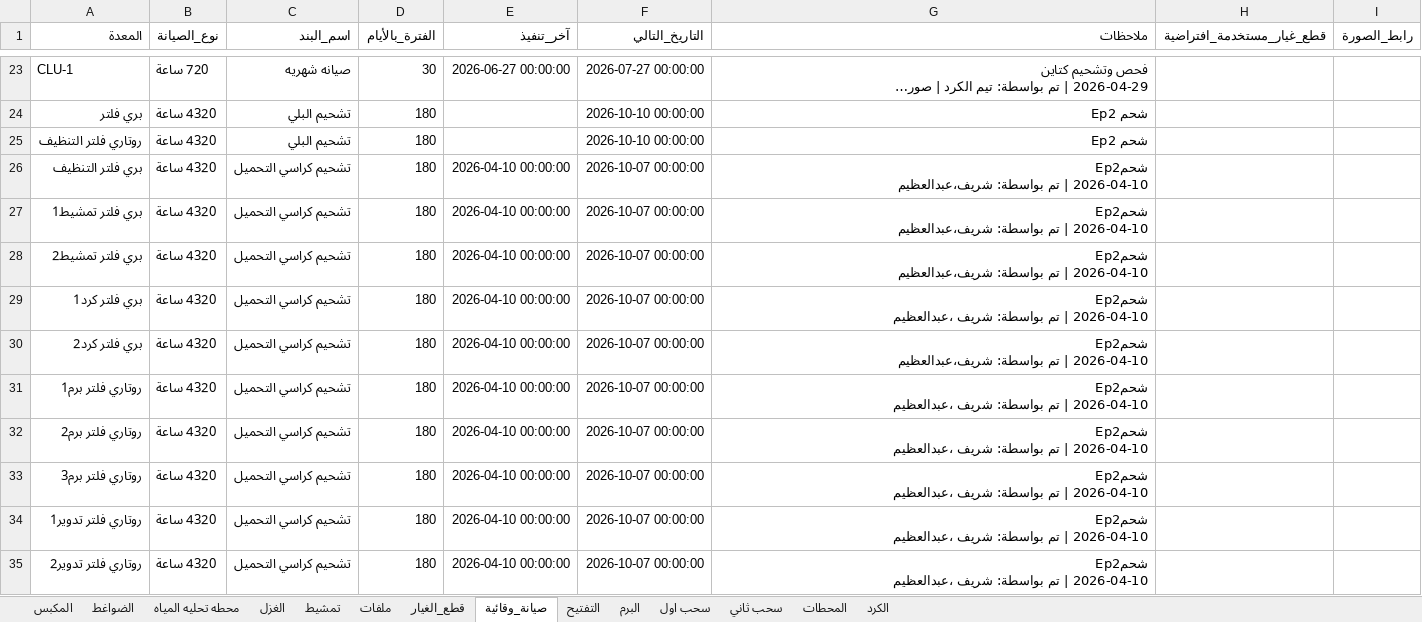
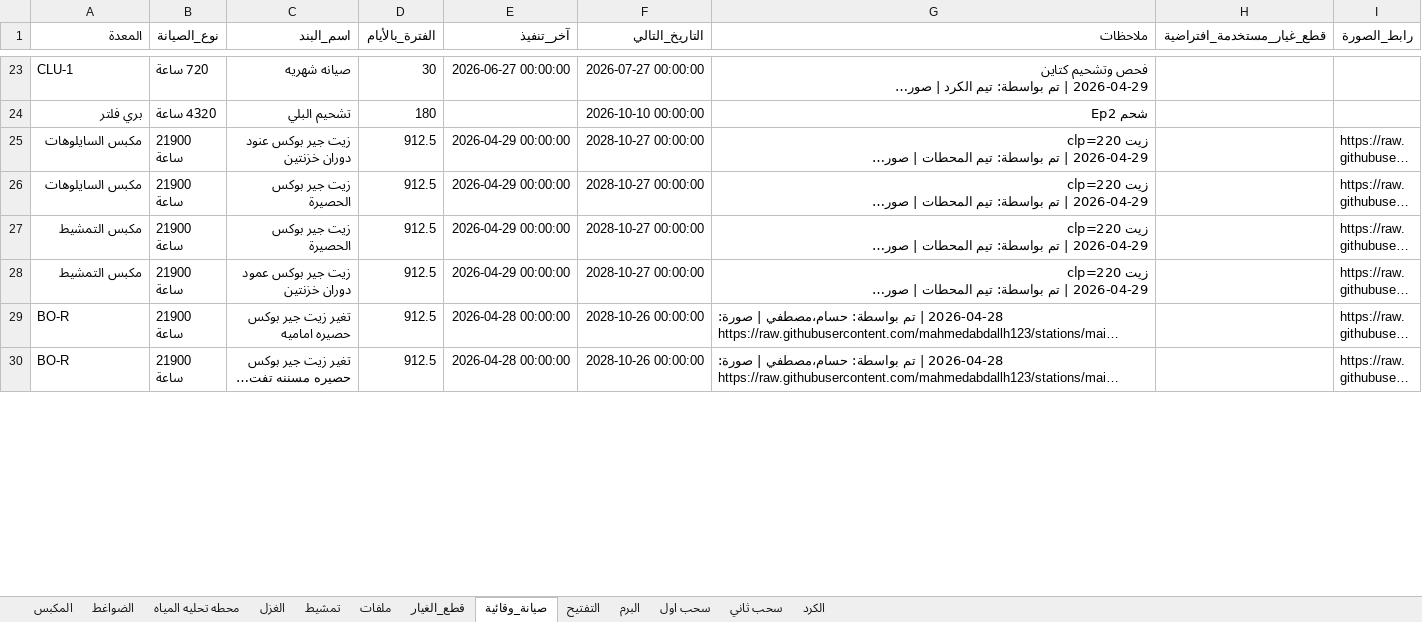
Before and after one commit to mahmedabdallh123/zahra, an Excel workbook: l9.xlsx, sheet صيانة_وقائية, drawn as a sheet; only a part is shown, gaps mark what is left out; the shorter side is filled out with more unchanged rows; long unchanged cells end in …; values as stored, in another font and other column widths than the file's, no borders; ↵ is a line break in a cell; the diff covers the shown part only; the diff names each change by its address in the sheet, - before the commit and + after, or states it on an @@ line.

```diff
--- a/l9.xlsx (sheet صيانة_وقائية)
+++ b/l9.xlsx (sheet صيانة_وقائية)
-sheet tab: المحطات
-row 25: روتاري فلتر التنظيف | 4320 ساعة | تشحيم البلي | 180 |  | 2026-10-10 00:00:00 | شحم Ep2
-row 26: بري فلتر التنظيف | 4320 ساعة | تشحيم كراسي التحميل | 180 | 2026-04-10 00:00:00 | 2026-10-07 00:00:00 | شحمEp2 ↵ 2026-04-10 | تم بواسطة: شريف،عبدالعظيم
-row 27: بري فلتر تمشيط1 | 4320 ساعة | تشحيم كراسي التحميل | 180 | 2026-04-10 00:00:00 | 2026-10-07 00:00:00 | شحمEp2 ↵ 2026-04-10 | تم بواسطة: شريف،عبدالعظيم
-row 28: بري فلتر تمشيط2 | 4320 ساعة | تشحيم كراسي التحميل | 180 | 2026-04-10 00:00:00 | 2026-10-07 00:00:00 | شحمEp2 ↵ 2026-04-10 | تم بواسطة: شريف،عبدالعظيم
-row 29: بري فلتر كرد1 | 4320 ساعة | تشحيم كراسي التحميل | 180 | 2026-04-10 00:00:00 | 2026-10-07 00:00:00 | شحمEp2 ↵ 2026-04-10 | تم بواسطة: شريف ،عبدالعظيم
-row 30: بري فلتر كرد2 | 4320 ساعة | تشحيم كراسي التحميل | 180 | 2026-04-10 00:00:00 | 2026-10-07 00:00:00 | شحمEp2 ↵ 2026-04-10 | تم بواسطة: شريف،عبدالعظيم
-row 31: روتاري فلتر برم1 | 4320 ساعة | تشحيم كراسي التحميل | 180 | 2026-04-10 00:00:00 | 2026-10-07 00:00:00 | شحمEp2 ↵ 2026-04-10 | تم بواسطة: شريف ،عبدالعظيم
-row 32: روتاري فلتر برم2 | 4320 ساعة | تشحيم كراسي التحميل | 180 | 2026-04-10 00:00:00 | 2026-10-07 00:00:00 | شحمEp2 ↵ 2026-04-10 | تم بواسطة: شريف ،عبدالعظيم
-row 33: روتاري فلتر برم3 | 4320 ساعة | تشحيم كراسي التحميل | 180 | 2026-04-10 00:00:00 | 2026-10-07 00:00:00 | شحمEp2 ↵ 2026-04-10 | تم بواسطة: شريف ،عبدالعظيم
-row 34: روتاري فلتر تدوير1 | 4320 ساعة | تشحيم كراسي التحميل | 180 | 2026-04-10 00:00:00 | 2026-10-07 00:00:00 | شحمEp2 ↵ 2026-04-10 | تم بواسطة: شريف ،عبدالعظيم
-row 35: روتاري فلتر تدوير2 | 4320 ساعة | تشحيم كراسي التحميل | 180 | 2026-04-10 00:00:00 | 2026-10-07 00:00:00 | شحمEp2 ↵ 2026-04-10 | تم بواسطة: شريف ،عبدالعظيم
```
Also changed, not shown: 29 removed rows and 1 edited cell elsewhere in this sheet.
